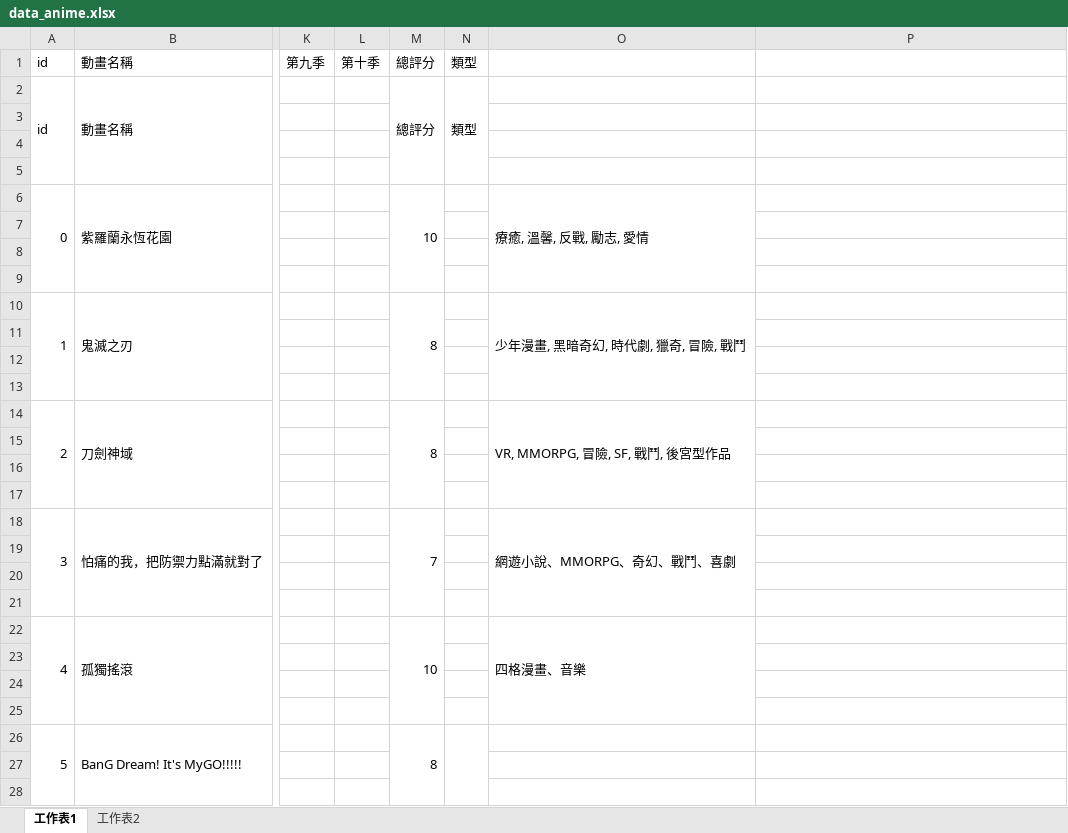
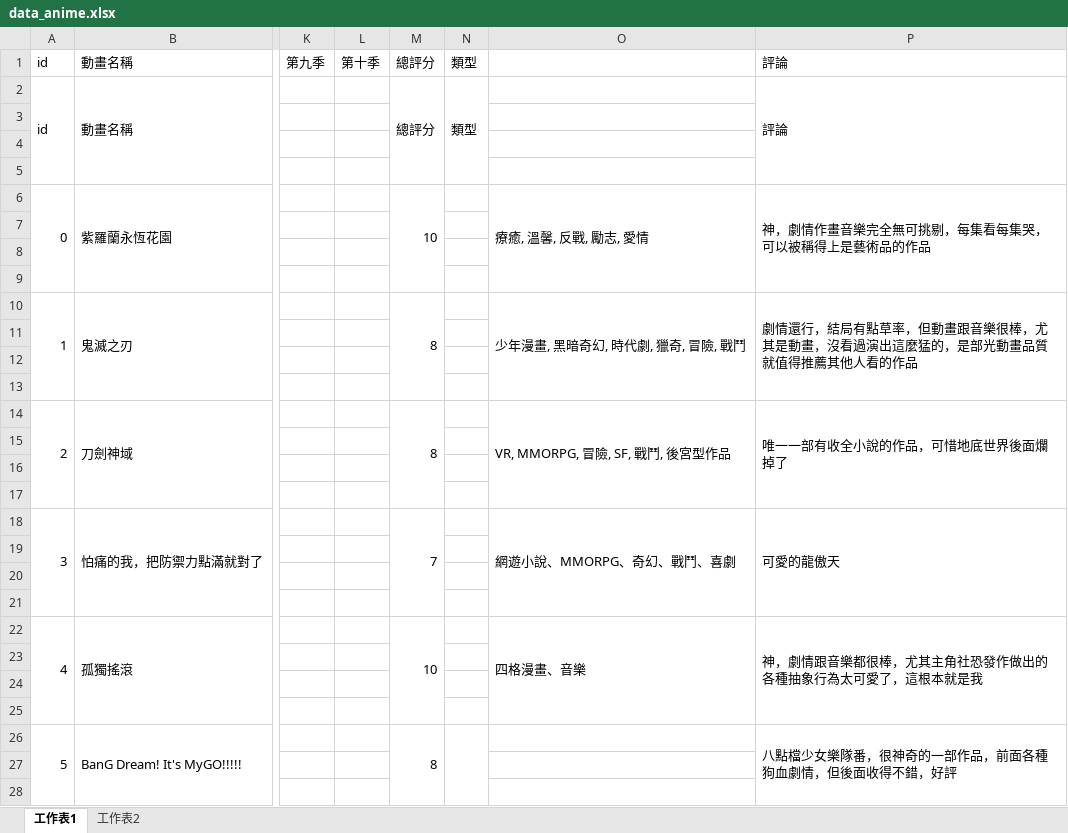
Before and after one commit to rex0988476/githubpage, an Excel workbook: database/data_anime.xlsx, sheet 工作表1, drawn as a sheet; only a part is shown, gaps mark what is left out; values as stored, in another font and other column widths than the file's, no borders; the diff covers the shown part only; the diff names each change by its address in the sheet, - before the commit and + after, or states it on an @@ line.

Commit message:
Update data_anime.xlsx

```diff
--- a/database/data_anime.xlsx (sheet 工作表1)
+++ b/database/data_anime.xlsx (sheet 工作表1)
-P1: (empty)
+P1: 評論
-P2 (評論): (empty)
+P2 (評論): 評論
+P2:P5 merged
-P6 (評論): (empty)
+P6 (評論): 神，劇情作畫音樂完全無可挑剔，每集看每集哭，可以被稱得上是藝術品的作品
+P6:P9 merged
-P10 (評論): (empty)
+P10 (評論): 劇情還行，結局有點草率，但動畫跟音樂很棒，尤其是動畫，沒看過演出這麼猛的，是部光動畫品質就值得推薦其他人看的作品
+P10:P13 merged
-P14 (評論): (empty)
+P14 (評論): 唯一一部有收全小說的作品，可惜地底世界後面爛掉了
+P14:P17 merged
-P18 (評論): (empty)
+P18 (評論): 可愛的龍傲天
+P18:P21 merged
-P22 (評論): (empty)
+P22 (評論): 神，劇情跟音樂都很棒，尤其主角社恐發作做出的各種抽象行為太可愛了，這根本就是我
+P22:P25 merged
-P26 (評論): (empty)
+P26 (評論): 八點檔少女樂隊番，很神奇的一部作品，前面各種狗血劇情，但後面收得不錯，好評
+P26:P29 merged
```
Also changed, not shown: 2 edited cells and merged cells elsewhere in this sheet.
